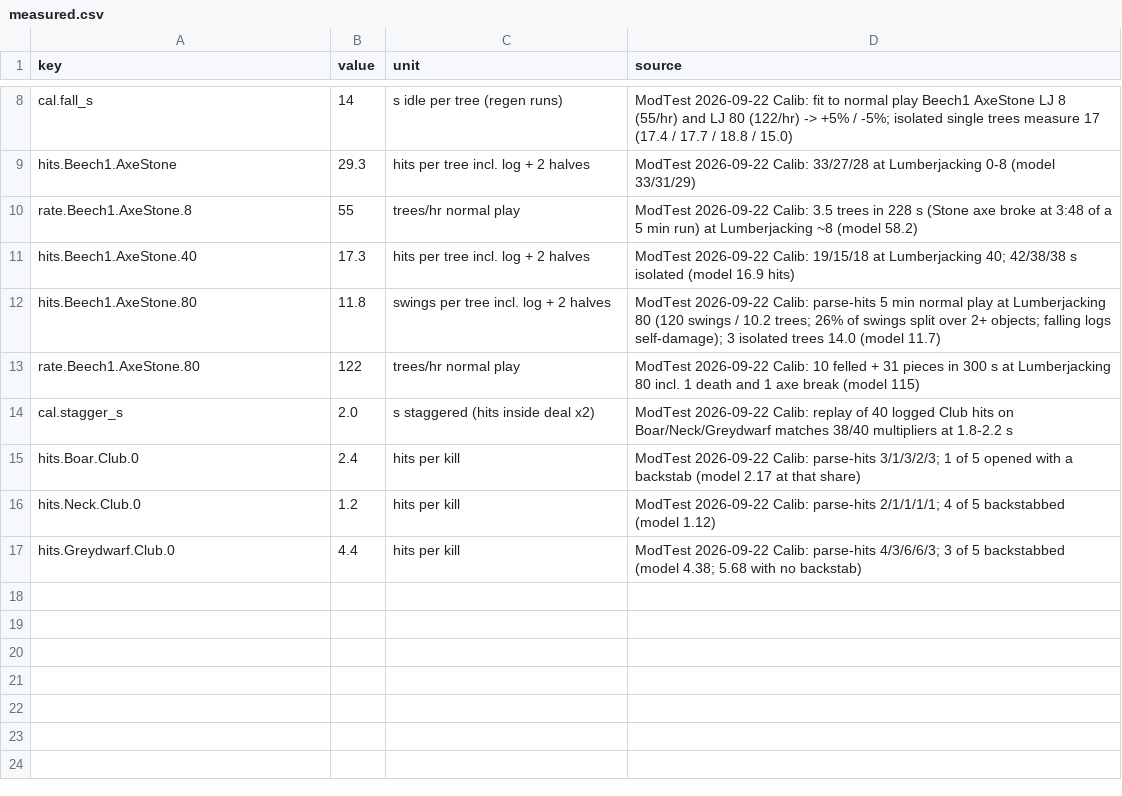
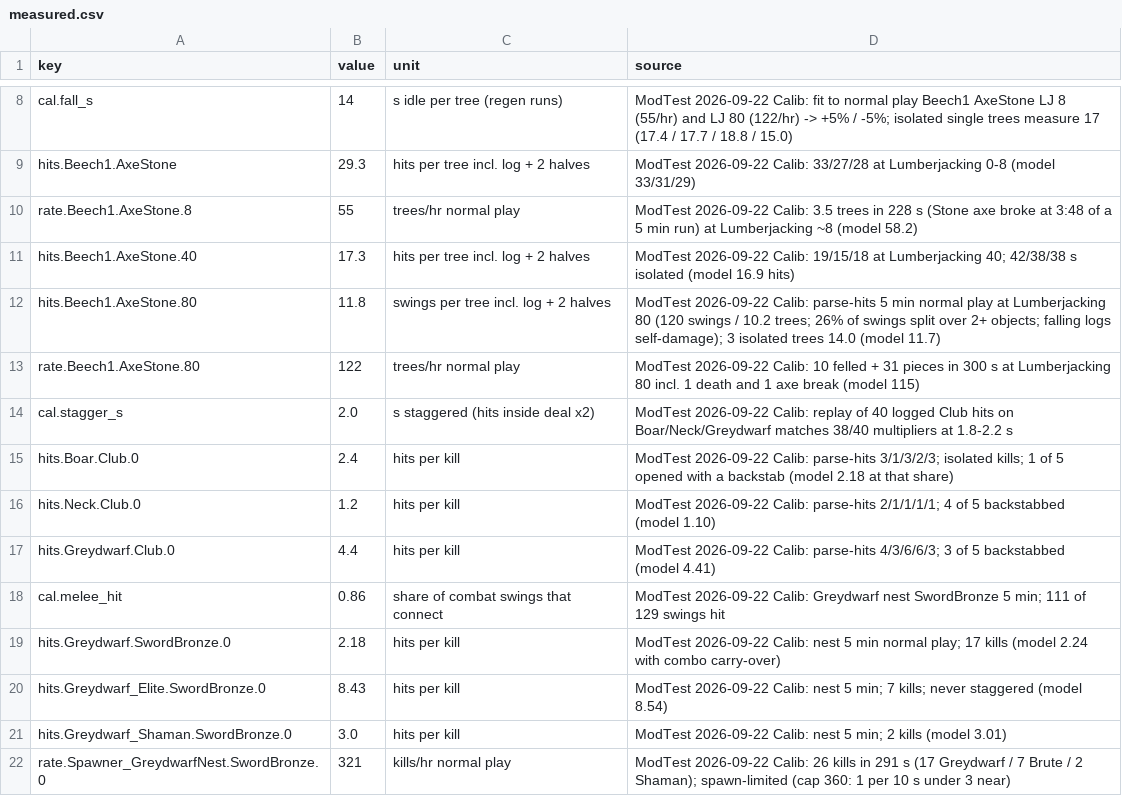
Before and after one commit to Dogebooch/OSRSheim, a CSV file: reference/measured.csv, drawn as a sheet; only a part is shown, gaps mark what is left out.

```diff
--- a/reference/measured.csv
+++ b/reference/measured.csv
@@ -14,4 +14,9 @@ rate.Beech1.AxeStone.80,122,trees/hr normal play,ModTest 2026-09-22 Calib: 10 fe
 cal.stagger_s,2.0,s staggered (hits inside deal x2),ModTest 2026-09-22 Calib: replay of 40 logged Club hits on Boar/Neck/Greydwarf matches 38/40 multipliers at 1.8-2.2 s
-hits.Boar.Club.0,2.4,hits per kill,ModTest 2026-09-22 Calib: parse-hits 3/1/3/2/3; 1 of 5 opened with a backstab (model 2.17 at that share)
-hits.Neck.Club.0,1.2,hits per kill,ModTest 2026-09-22 Calib: parse-hits 2/1/1/1/1; 4 of 5 backstabbed (model 1.12)
-hits.Greydwarf.Club.0,4.4,hits per kill,ModTest 2026-09-22 Calib: parse-hits 4/3/6/6/3; 3 of 5 backstabbed (model 4.38; 5.68 with no backstab)
+hits.Boar.Club.0,2.4,hits per kill,ModTest 2026-09-22 Calib: parse-hits 3/1/3/2/3; isolated kills; 1 of 5 opened with a backstab (model 2.18 at that share)
+hits.Neck.Club.0,1.2,hits per kill,ModTest 2026-09-22 Calib: parse-hits 2/1/1/1/1; 4 of 5 backstabbed (model 1.10)
+hits.Greydwarf.Club.0,4.4,hits per kill,ModTest 2026-09-22 Calib: parse-hits 4/3/6/6/3; 3 of 5 backstabbed (model 4.41)
+cal.melee_hit,0.86,share of combat swings that connect,ModTest 2026-09-22 Calib: Greydwarf nest SwordBronze 5 min; 111 of 129 swings hit
+hits.Greydwarf.SwordBronze.0,2.18,hits per kill,ModTest 2026-09-22 Calib: nest 5 min normal play; 17 kills (model 2.24 with combo carry-over)
+hits.Greydwarf_Elite.SwordBronze.0,8.43,hits per kill,ModTest 2026-09-22 Calib: nest 5 min; 7 kills; never staggered (model 8.54)
+hits.Greydwarf_Shaman.SwordBronze.0,3.0,hits per kill,ModTest 2026-09-22 Calib: nest 5 min; 2 kills (model 3.01)
+rate.Spawner_GreydwarfNest.SwordBronze.0,321,kills/hr normal play,ModTest 2026-09-22 Calib: 26 kills in 291 s (17 Greydwarf / 7 Brute / 2 Shaman); spawn-limited (cap 360: 1 per 10 s under 3 near)
```
Also changed, not shown: 2 other files.
